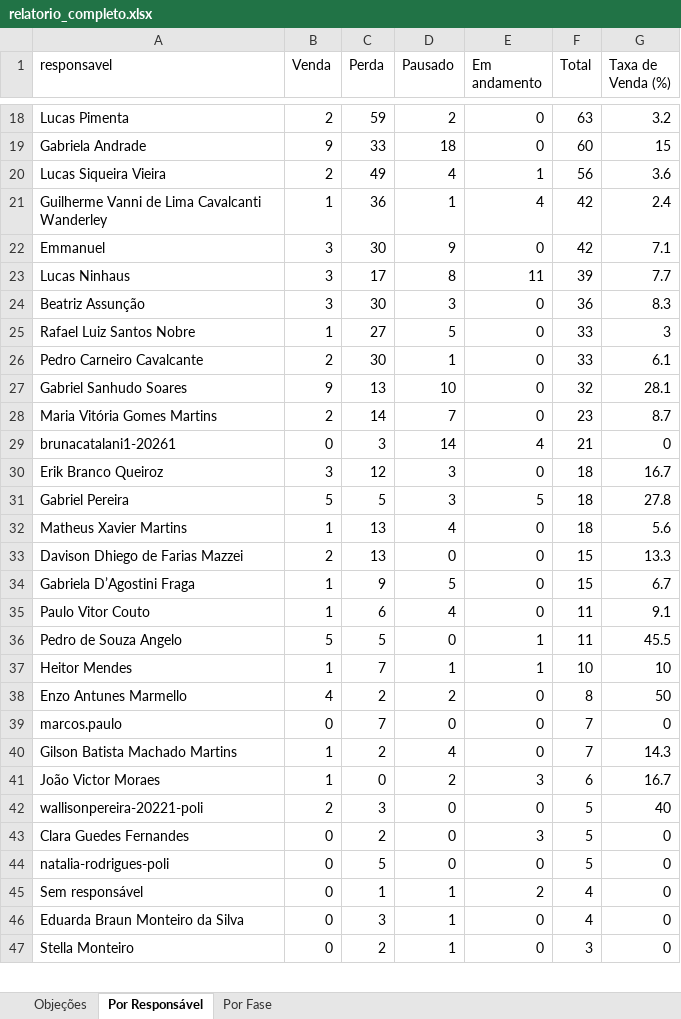
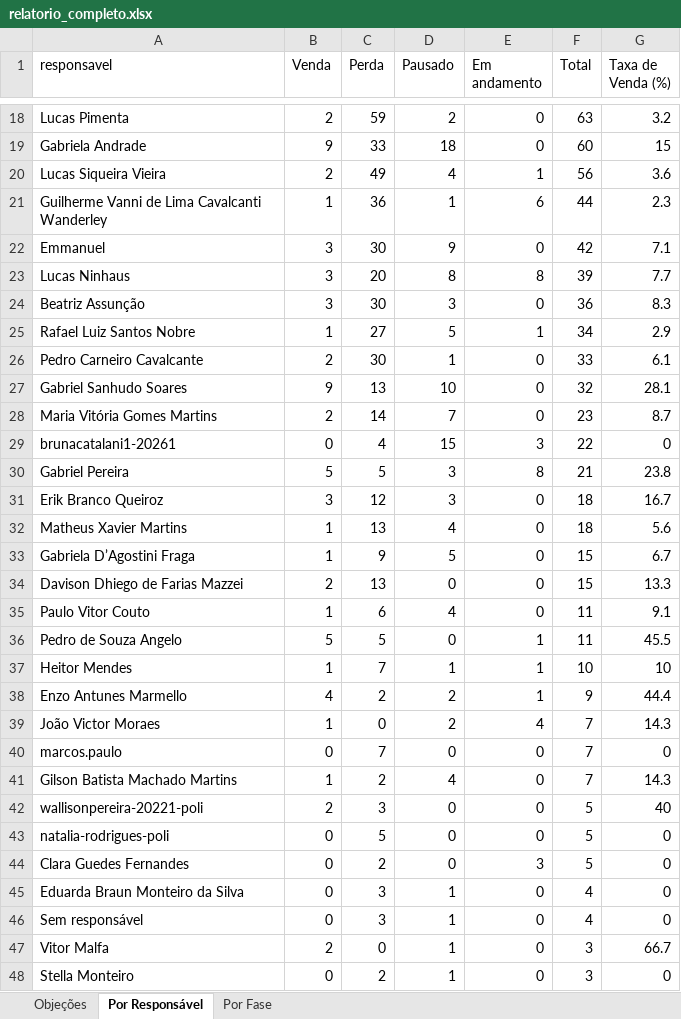
Before and after one commit to DigoP27A/pipefymetaanalysis, an Excel workbook: pipefy-crm/dados/relatorio_completo.xlsx, sheet Por Responsável, drawn as a sheet; only a part is shown, gaps mark what is left out; values as stored, in another font and other column widths than the file's, no borders; removed rows and columns are numbered as before the commit, all else as after; the diff covers the shown part only; the diff names each change by its address in the sheet, - before the commit and + after, or states it on an @@ line.

```diff
--- a/pipefy-crm/dados/relatorio_completo.xlsx (sheet Por Responsável)
+++ b/pipefy-crm/dados/relatorio_completo.xlsx (sheet Por Responsável)
-E21 (Em andamento): 4
+E21 (Em andamento): 6
-F21 (Total): 42
+F21 (Total): 44
-G21 (Taxa de Venda (%)): 2.4
+G21 (Taxa de Venda (%)): 2.3
-C23 (Perda): 17
+C23 (Perda): 20
-E23 (Em andamento): 11
+E23 (Em andamento): 8
-E25 (Em andamento): 0
+E25 (Em andamento): 1
-F25 (Total): 33
+F25 (Total): 34
-G25 (Taxa de Venda (%)): 3
+G25 (Taxa de Venda (%)): 2.9
-C29 (Perda): 3
+C29 (Perda): 4
-D29 (Pausado): 14
+D29 (Pausado): 15
-E29 (Em andamento): 4
+E29 (Em andamento): 3
-F29 (Total): 21
+F29 (Total): 22
+row 30: Gabriel Pereira | 5 | 5 | 3 | 8 | 21 | 23.8
-row 31: Gabriel Pereira | 5 | 5 | 3 | 5 | 18 | 27.8
@@ row 34 moved to row 33: Gabriela D’Agostini Fraga @@
-E38 (Em andamento): 0
+E38 (Em andamento): 1
-F38 (Total): 8
+F38 (Total): 9
-G38 (Taxa de Venda (%)): 50
+G38 (Taxa de Venda (%)): 44.4
+row 39: João Victor Moraes | 1 | 0 | 2 | 4 | 7 | 14.3
-row 41: João Victor Moraes | 1 | 0 | 2 | 3 | 6 | 16.7
@@ row 44 moved to row 43: natalia-rodrigues-poli @@
-row 45: Sem responsável | 0 | 1 | 1 | 2 | 4 | 0
+row 46: Sem responsável | 0 | 3 | 1 | 0 | 4 | 0
@@ row 48 moved to row 47: Vitor Malfa @@
```
Also changed, not shown: 1 added row, 2 moved rows and 19 edited cells elsewhere in this sheet, sheet Por Fase, sheet Objeções, 2 other files.
